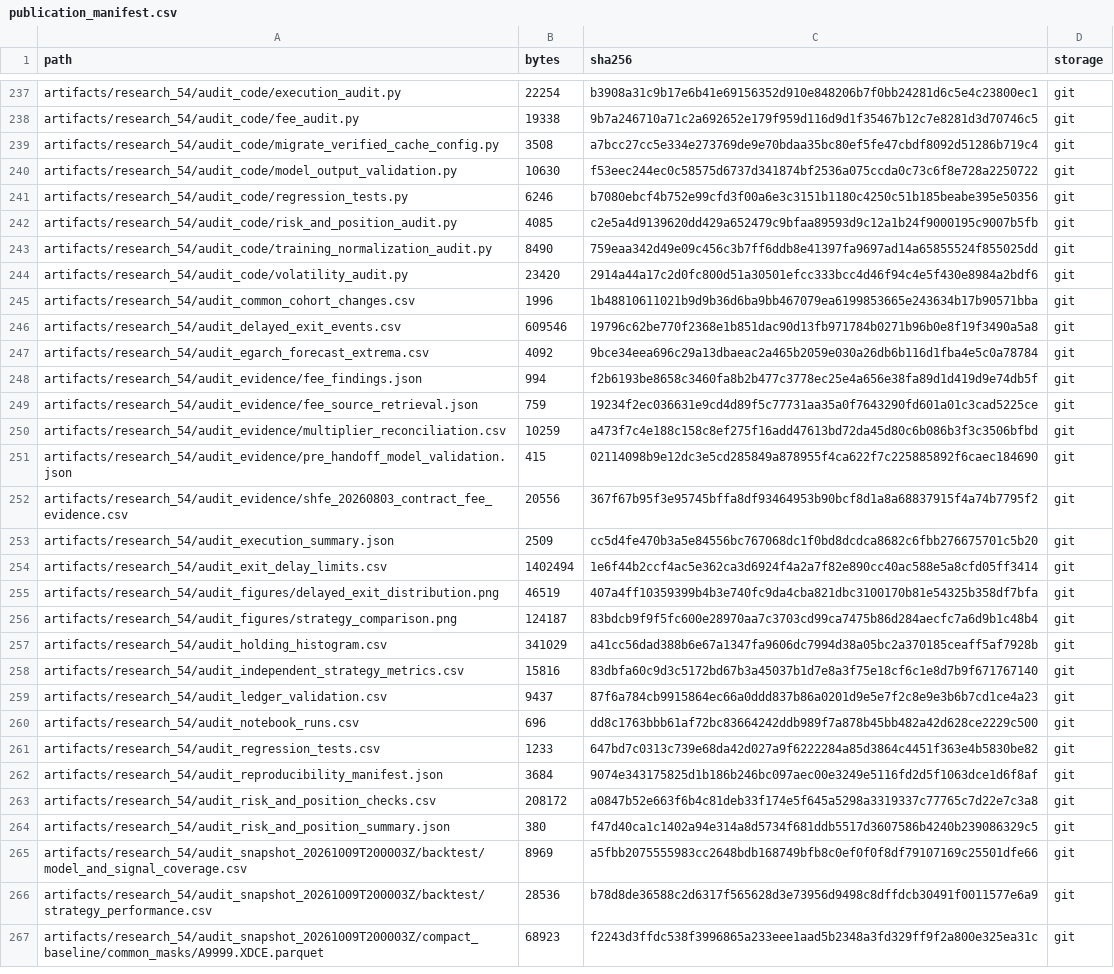
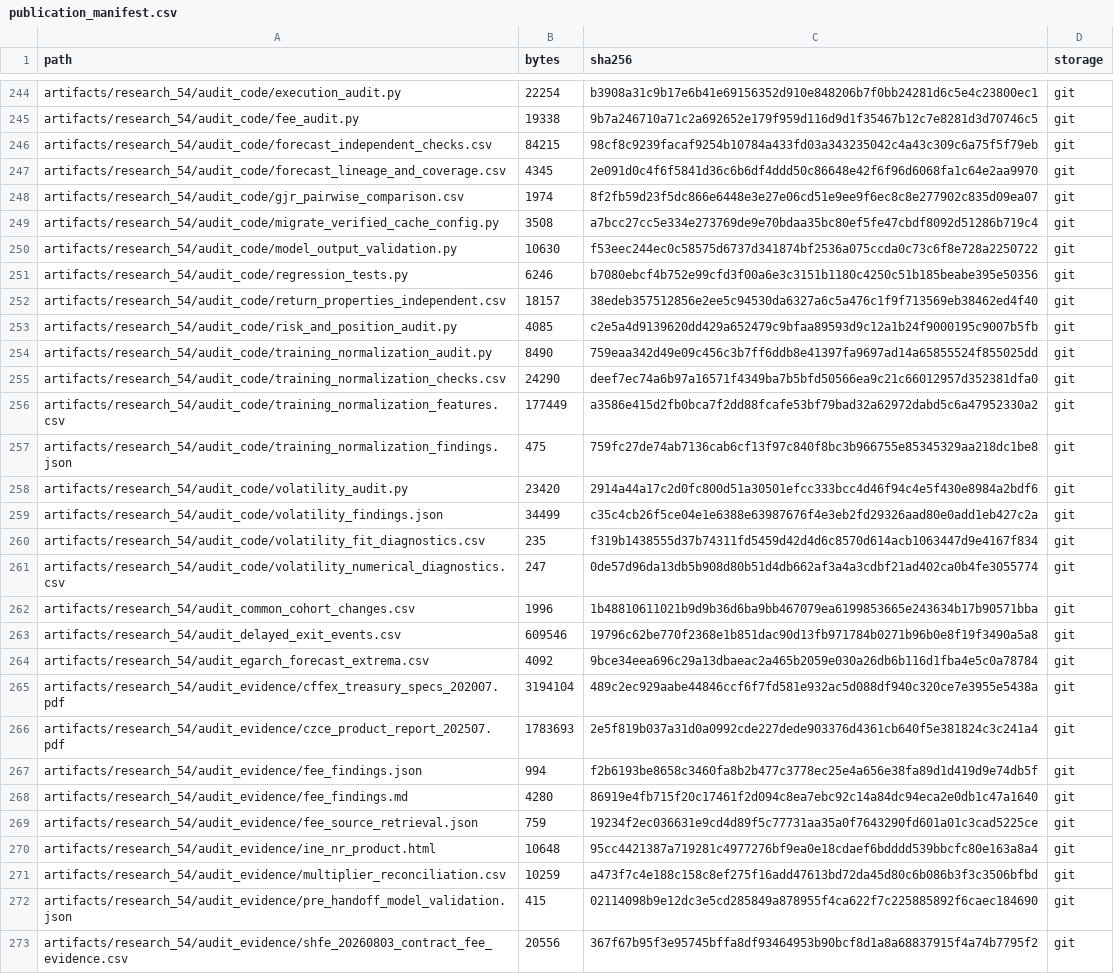
Before and after one commit to Flidison/MFT_CMF_PROJ, a CSV file: publication_manifest.csv, drawn as a sheet; only a part is shown, gaps mark what is left out; the shorter side is filled out with more unchanged rows; the diff covers the shown part only; the diff names each change by its address in the sheet, - before the commit and + after, or states it on an @@ line.

Commit message:
Include independent audit evidence and reproducible baseline records

```diff
--- a/publication_manifest.csv
+++ b/publication_manifest.csv
+row 246: artifacts/research_54/audit_code/forecast_independent_checks.csv | 84215 | 98cf8c9239facaf9254b10784a433fd03a343235042c4a43c309c6a75f5f79eb | git
+row 247: artifacts/research_54/audit_code/forecast_lineage_and_coverage.csv | 4345 | 2e091d0c4f6f5841d36c6b6df4ddd50c86648e42f6f96d6068fa1c64e2aa9970 | git
+row 248: artifacts/research_54/audit_code/gjr_pairwise_comparison.csv | 1974 | 8f2fb59d23f5dc866e6448e3e27e06cd51e9ee9f6ec8c8e277902c835d09ea07 | git
+row 252: artifacts/research_54/audit_code/return_properties_independent.csv | 18157 | 38edeb357512856e2ee5c94530da6327a6c5a476c1f9f713569eb38462ed4f40 | git
+row 255: artifacts/research_54/audit_code/training_normalization_checks.csv | 24290 | deef7ec74a6b97a16571f4349ba7b5bfd50566ea9c21c66012957d352381dfa0 | git
+row 256: artifacts/research_54/audit_code/training_normalization_features.csv | 177449 | a3586e415d2fb0bca7f2dd88fcafe53bf79bad32a62972dabd5c6a47952330a2 | git
+row 257: artifacts/research_54/audit_code/training_normalization_findings.json | 475 | 759fc27de74ab7136cab6cf13f97c840f8bc3b966755e85345329aa218dc1be8 | git
+row 259: artifacts/research_54/audit_code/volatility_findings.json | 34499 | c35c4cb26f5ce04e1e6388e63987676f4e3eb2fd29326aad80e0add1eb427c2a | git
+row 260: artifacts/research_54/audit_code/volatility_fit_diagnostics.csv | 235 | f319b1438555d37b74311fd5459d42d4d6c8570d614acb1063447d9e4167f834 | git
+row 261: artifacts/research_54/audit_code/volatility_numerical_diagnostics.csv | 247 | 0de57d96da13db5b908d80b51d4db662af3a4a3cdbf21ad402ca0b4fe3055774 | git
+row 265: artifacts/research_54/audit_evidence/cffex_treasury_specs_202007.pdf | 3194104 | 489c2ec929aabe44846ccf6f7fd581e932ac5d088df940c320ce7e3955e5438a | git
+row 266: artifacts/research_54/audit_evidence/czce_product_report_202507.pdf | 1783693 | 2e5f819b037a31d0a0992cde227dede903376d4361cb640f5e381824c3c241a4 | git
+row 268: artifacts/research_54/audit_evidence/fee_findings.md | 4280 | 86919e4fb715f20c17461f2d094c8ea7ebc92c14a84dc94eca2e0db1c47a1640 | git
+row 270: artifacts/research_54/audit_evidence/ine_nr_product.html | 10648 | 95cc4421387a719281c4977276bf9ea0e18cdaef6bdddd539bbcfc80e163a8a4 | git
```
Also changed, not shown: 21 added rows and 6 edited cells elsewhere in this file, 38 other files.
